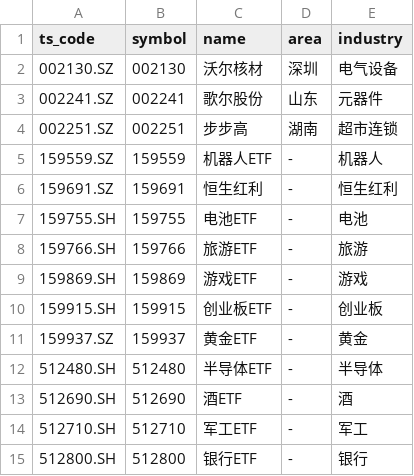
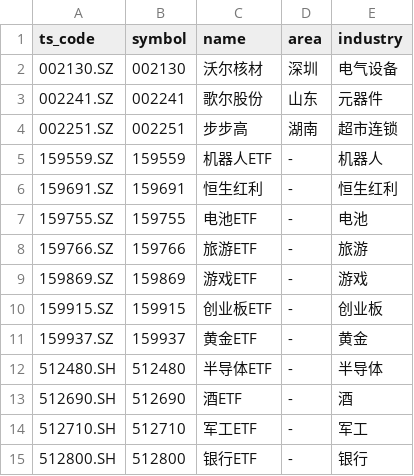
Before and after one commit to lihuanshuai/StockTradebyZ, a CSV file: position.csv, drawn as a sheet; only a part is shown.

```diff
--- a/position.csv
+++ b/position.csv
@@ -6,6 +6,6 @@ ts_code,symbol,name,area,industry
 159691.SZ,159691,恒生红利,-,恒生红利
-159755.SH,159755,电池ETF,-,电池
-159766.SH,159766,旅游ETF,-,旅游
-159869.SH,159869,游戏ETF,-,游戏
-159915.SH,159915,创业板ETF,-,创业板
+159755.SZ,159755,电池ETF,-,电池
+159766.SZ,159766,旅游ETF,-,旅游
+159869.SZ,159869,游戏ETF,-,游戏
+159915.SZ,159915,创业板ETF,-,创业板
 159937.SZ,159937,黄金ETF,-,黄金
```
Also changed, not shown: 1 other file.
